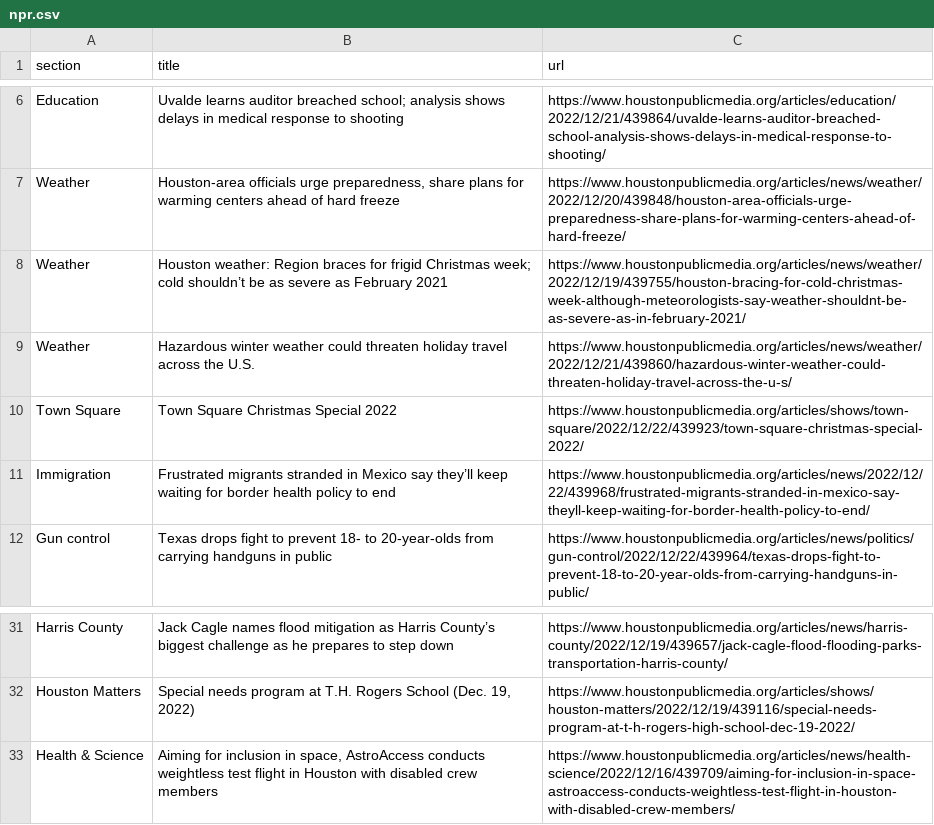
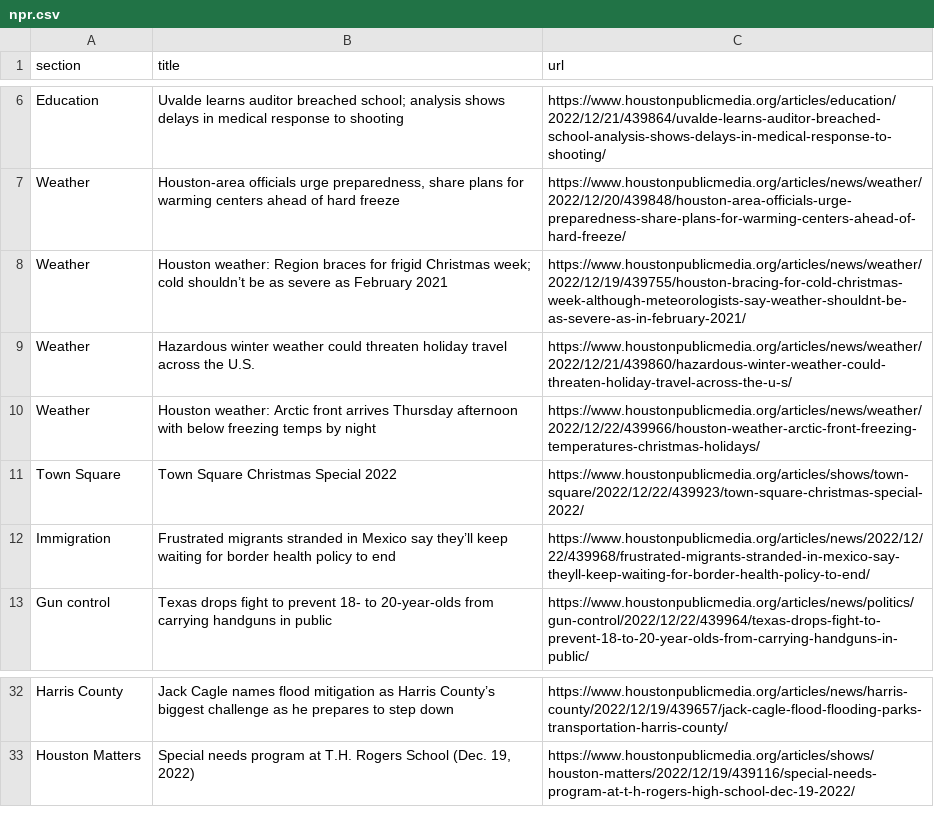
Before and after one commit to AngelineJCQ/aoto-scraper, a CSV file: npr.csv, drawn as a sheet; only a part is shown, gaps mark what is left out.

```diff
--- a/npr.csv
+++ b/npr.csv
@@ -9,2 +9,3 @@ Weather,Houston weather: Region braces for frigid Christmas week; cold shouldn
 Weather,Hazardous winter weather could threaten holiday travel across the U.S.,https://www.houstonpublicmedia.org/articles/news/weather/2022/12/21/439860/hazardous-winter-weather-could-threaten-holiday-travel-across-the-u-s/
+Weather,Houston weather: Arctic front arrives Thursday afternoon with below freezing temps by night,https://www.houstonpublicmedia.org/articles/news/weather/2022/12/22/439966/houston-weather-arctic-front-freezing-temperatures-christmas-holidays/
 Town Square,Town Square Christmas Special 2022,https://www.houstonpublicmedia.org/articles/shows/town-square/2022/12/22/439923/town-square-christmas-special-2022/
@@ -32,2 +33 @@ Harris County,Jack Cagle names flood mitigation as Harris County’s biggest cha
 Houston Matters,"Special needs program at T.H. Rogers School (Dec. 19, 2022)",https://www.houstonpublicmedia.org/articles/shows/houston-matters/2022/12/19/439116/special-needs-program-at-t-h-rogers-high-school-dec-19-2022/
-Health & Science,"Aiming for inclusion in space, AstroAccess conducts weightless test flight in Houston with disabled crew members",https://www.houstonpublicmedia.org/articles/news/health-science/2022/12/16/439709/aiming-for-inclusion-in-space-astroaccess-conducts-weightless-test-flight-in-houston-with-disabled-crew-members/
```
